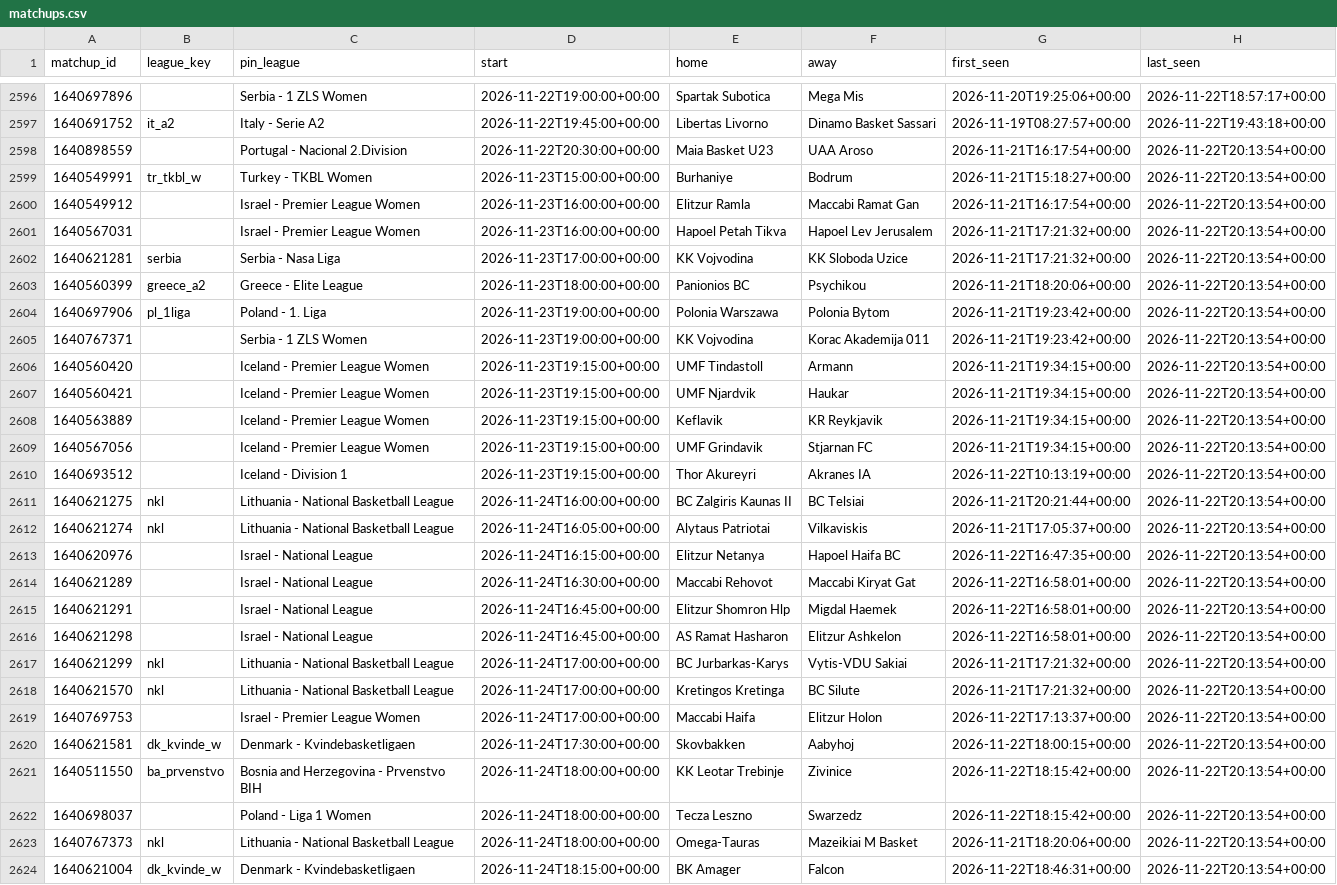
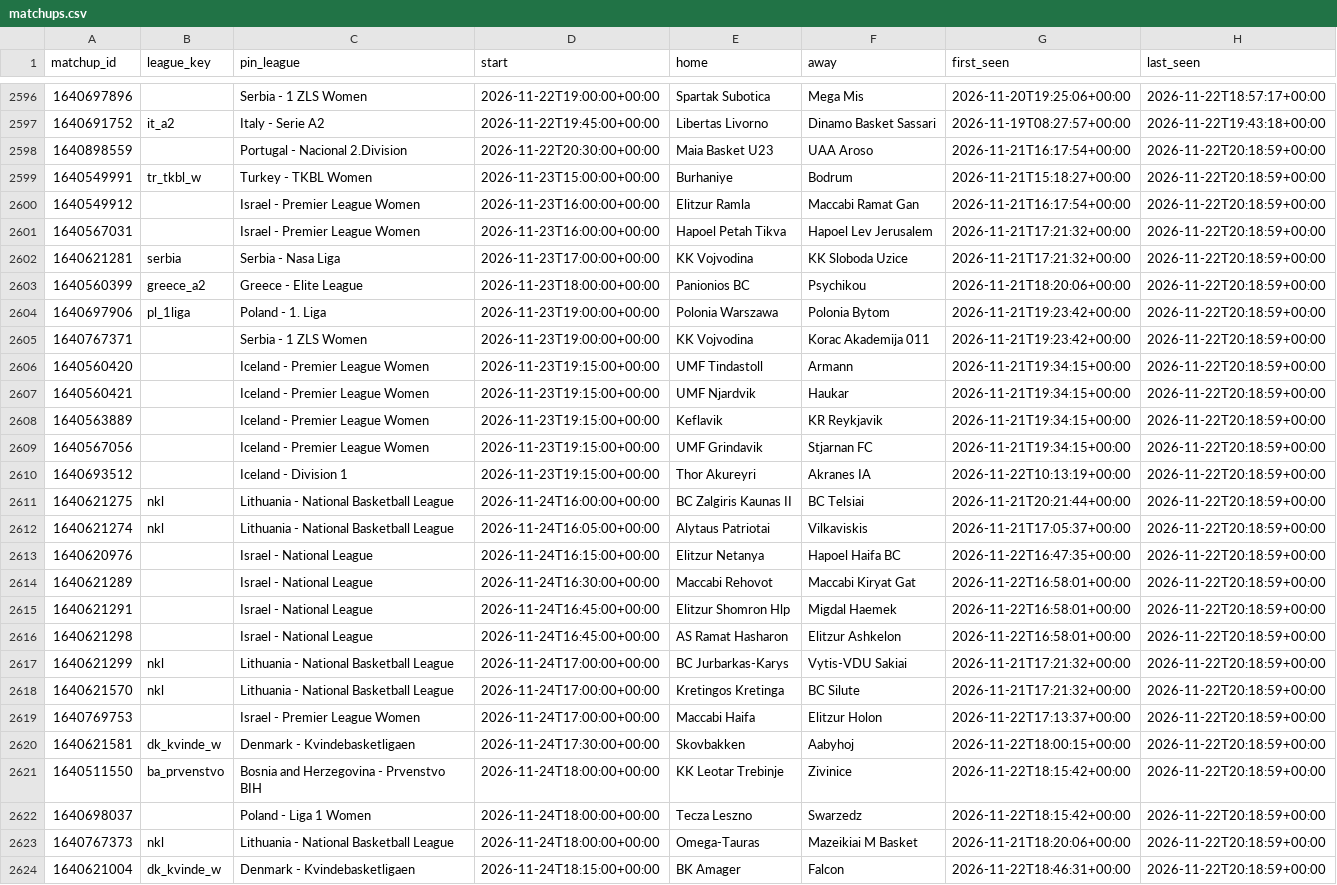
Before and after one commit to dataztrul/hoopsedge-odds, a CSV file: data/matchups.csv, drawn as a sheet; only a part is shown, gaps mark what is left out; the diff covers the shown part only; the diff names each change by its address in the sheet, - before the commit and + after, or states it on an @@ line.

Commit message:
odds 2026-11-22T20:19Z

```diff
--- a/data/matchups.csv
+++ b/data/matchups.csv
-H2598:H2624 (last_seen): 2026-11-22T20:13:54+00:00
+H2598:H2624 (last_seen): 2026-11-22T20:18:59+00:00
```
Also changed, not shown: 2 edited cells elsewhere in this file.
